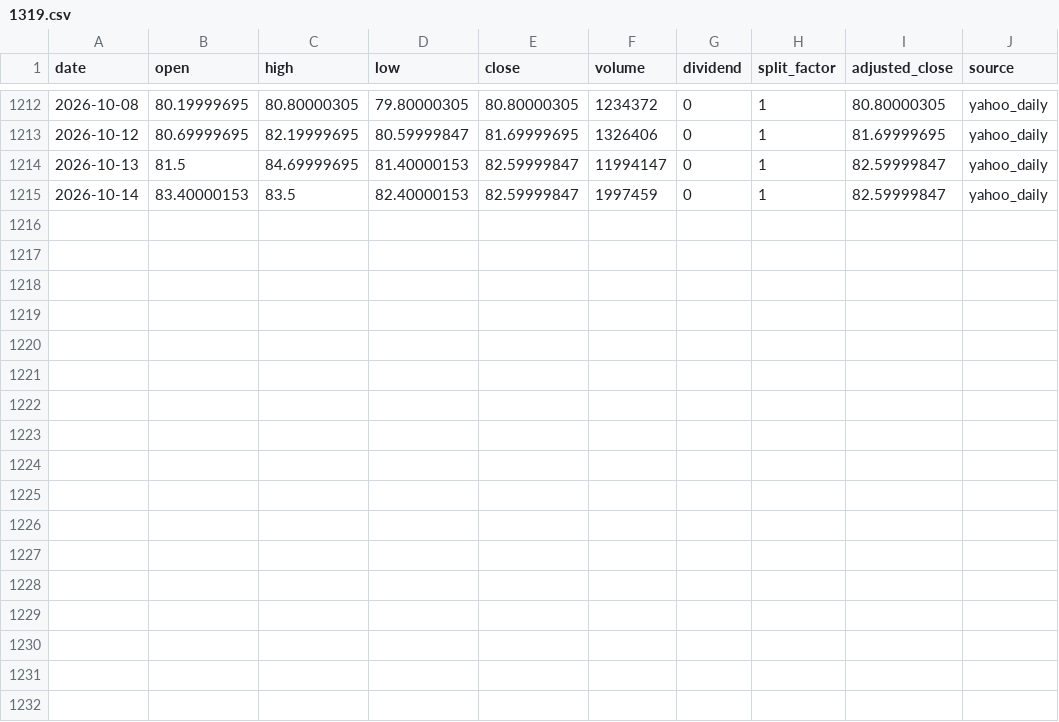
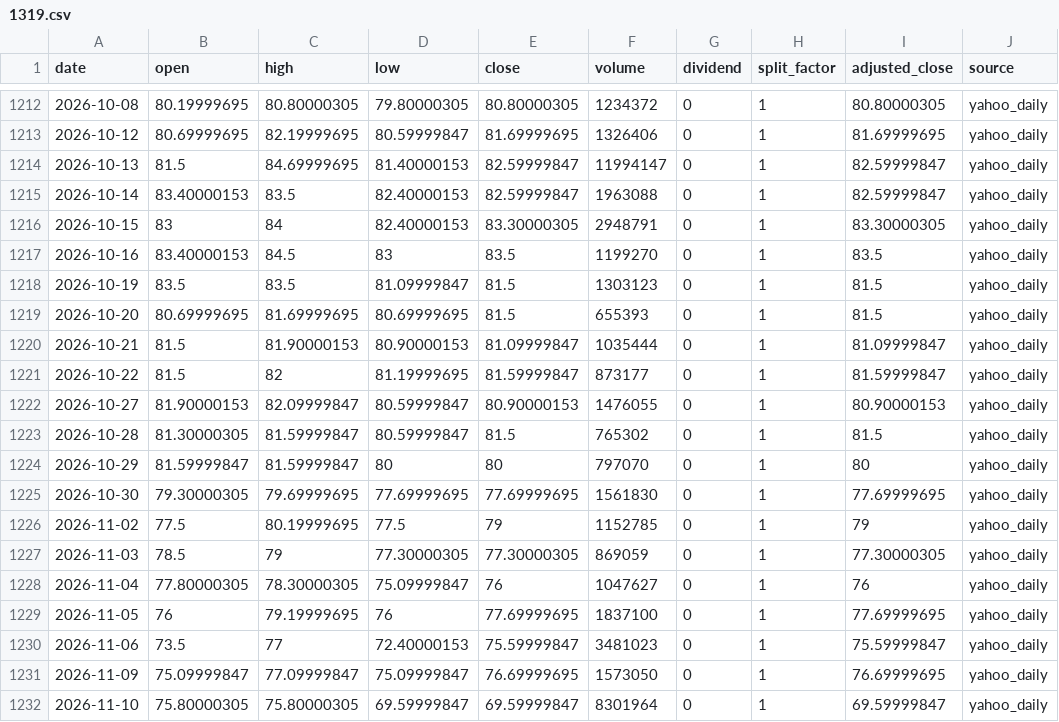
Before and after one commit to onecool-tw/OnecoolOS, a CSV file: data/market/taiwan_stock_intelligence/cta/history/1319.csv, drawn as a sheet; only a part is shown, gaps mark what is left out.

```diff
--- a/data/market/taiwan_stock_intelligence/cta/history/1319.csv
+++ b/data/market/taiwan_stock_intelligence/cta/history/1319.csv
@@ -1214,2 +1214,19 @@ date,open,high,low,close,volume,dividend,split_factor,adjusted_close,source
 2026-10-13,81.5,84.69999695,81.40000153,82.59999847,11994147,0,1,82.59999847,yahoo_daily
-2026-10-14,83.40000153,83.5,82.40000153,82.59999847,1997459,0,1,82.59999847,yahoo_daily
+2026-10-14,83.40000153,83.5,82.40000153,82.59999847,1963088,0,1,82.59999847,yahoo_daily
+2026-10-15,83,84,82.40000153,83.30000305,2948791,0,1,83.30000305,yahoo_daily
+2026-10-16,83.40000153,84.5,83,83.5,1199270,0,1,83.5,yahoo_daily
+2026-10-19,83.5,83.5,81.09999847,81.5,1303123,0,1,81.5,yahoo_daily
+2026-10-20,80.69999695,81.69999695,80.69999695,81.5,655393,0,1,81.5,yahoo_daily
+2026-10-21,81.5,81.90000153,80.90000153,81.09999847,1035444,0,1,81.09999847,yahoo_daily
+2026-10-22,81.5,82,81.19999695,81.59999847,873177,0,1,81.59999847,yahoo_daily
+2026-10-27,81.90000153,82.09999847,80.59999847,80.90000153,1476055,0,1,80.90000153,yahoo_daily
+2026-10-28,81.30000305,81.59999847,80.59999847,81.5,765302,0,1,81.5,yahoo_daily
+2026-10-29,81.59999847,81.59999847,80,80,797070,0,1,80,yahoo_daily
+2026-10-30,79.30000305,79.69999695,77.69999695,77.69999695,1561830,0,1,77.69999695,yahoo_daily
+2026-11-02,77.5,80.19999695,77.5,79,1152785,0,1,79,yahoo_daily
+2026-11-03,78.5,79,77.30000305,77.30000305,869059,0,1,77.30000305,yahoo_daily
+2026-11-04,77.80000305,78.30000305,75.09999847,76,1047627,0,1,76,yahoo_daily
+2026-11-05,76,79.19999695,76,77.69999695,1837100,0,1,77.69999695,yahoo_daily
+2026-11-06,73.5,77,72.40000153,75.59999847,3481023,0,1,75.59999847,yahoo_daily
+2026-11-09,75.09999847,77.09999847,75.09999847,76.69999695,1573050,0,1,76.69999695,yahoo_daily
+2026-11-10,75.80000305,75.80000305,69.59999847,69.59999847,8301964,0,1,69.59999847,yahoo_daily
```
Also changed, not shown: data/market/taiwan_stock_intelligence/cta/history/2207.csv, data/market/taiwan_stock_intelligence/cta/history/4551.csv, 22 other files.
